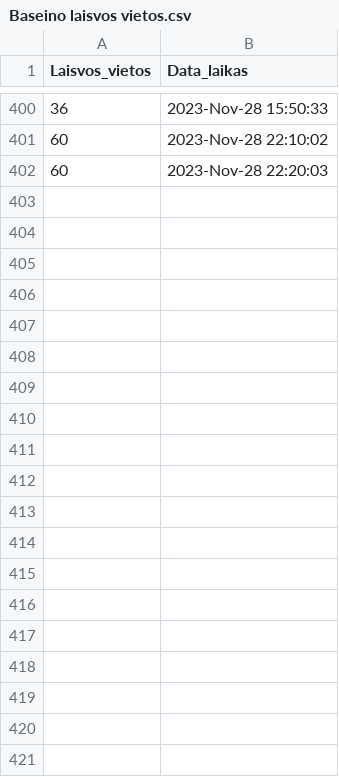
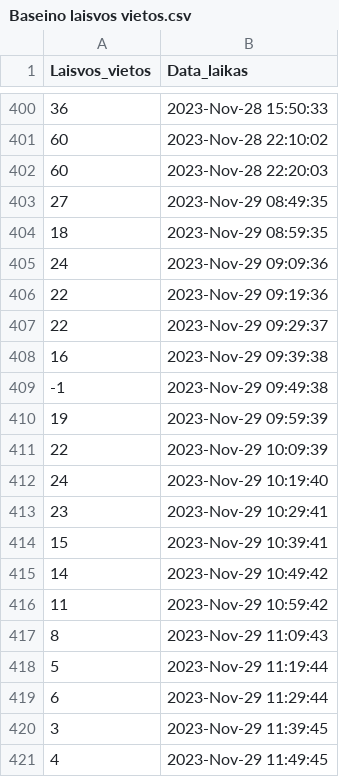
Before and after one commit to nerijus-c/Baseinas, a CSV file: Baseino laisvos vietos.csv, drawn as a sheet; only a part is shown, gaps mark what is left out; the diff covers the shown part only; the diff names each change by its address in the sheet, - before the commit and + after, or states it on an @@ line.

```diff
--- a/Baseino laisvos vietos.csv
+++ b/Baseino laisvos vietos.csv
+row 403: 27 | 2023-Nov-29 08:49:35
+row 404: 18 | 2023-Nov-29 08:59:35
+row 405: 24 | 2023-Nov-29 09:09:36
+row 406: 22 | 2023-Nov-29 09:19:36
+row 407: 22 | 2023-Nov-29 09:29:37
+row 408: 16 | 2023-Nov-29 09:39:38
+row 409: -1 | 2023-Nov-29 09:49:38
+row 410: 19 | 2023-Nov-29 09:59:39
+row 411: 22 | 2023-Nov-29 10:09:39
+row 412: 24 | 2023-Nov-29 10:19:40
+row 413: 23 | 2023-Nov-29 10:29:41
+row 414: 15 | 2023-Nov-29 10:39:41
+row 415: 14 | 2023-Nov-29 10:49:42
+row 416: 11 | 2023-Nov-29 10:59:42
+row 417: 8 | 2023-Nov-29 11:09:43
+row 418: 5 | 2023-Nov-29 11:19:44
+row 419: 6 | 2023-Nov-29 11:29:44
+row 420: 3 | 2023-Nov-29 11:39:45
+row 421: 4 | 2023-Nov-29 11:49:45
```
Also changed, not shown: 64 added rows elsewhere in this file, Baseino_laisvos_vietos_cleen.csv.
